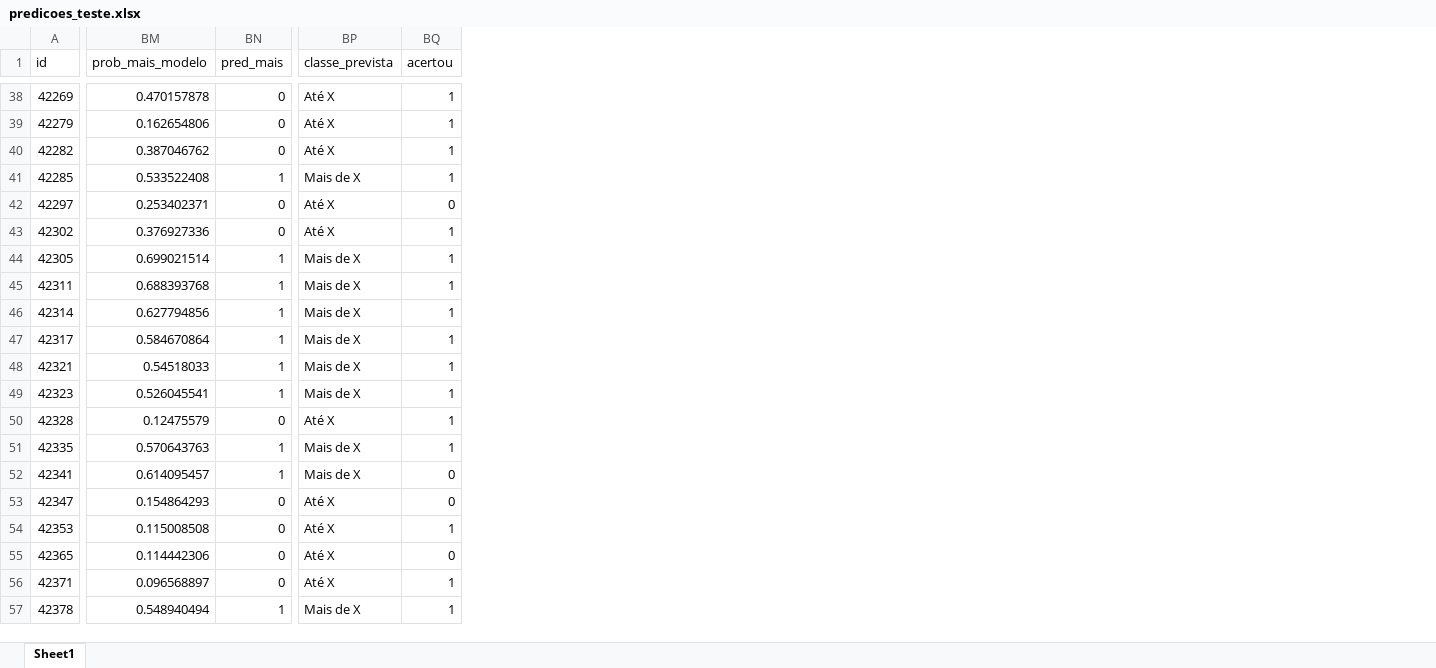
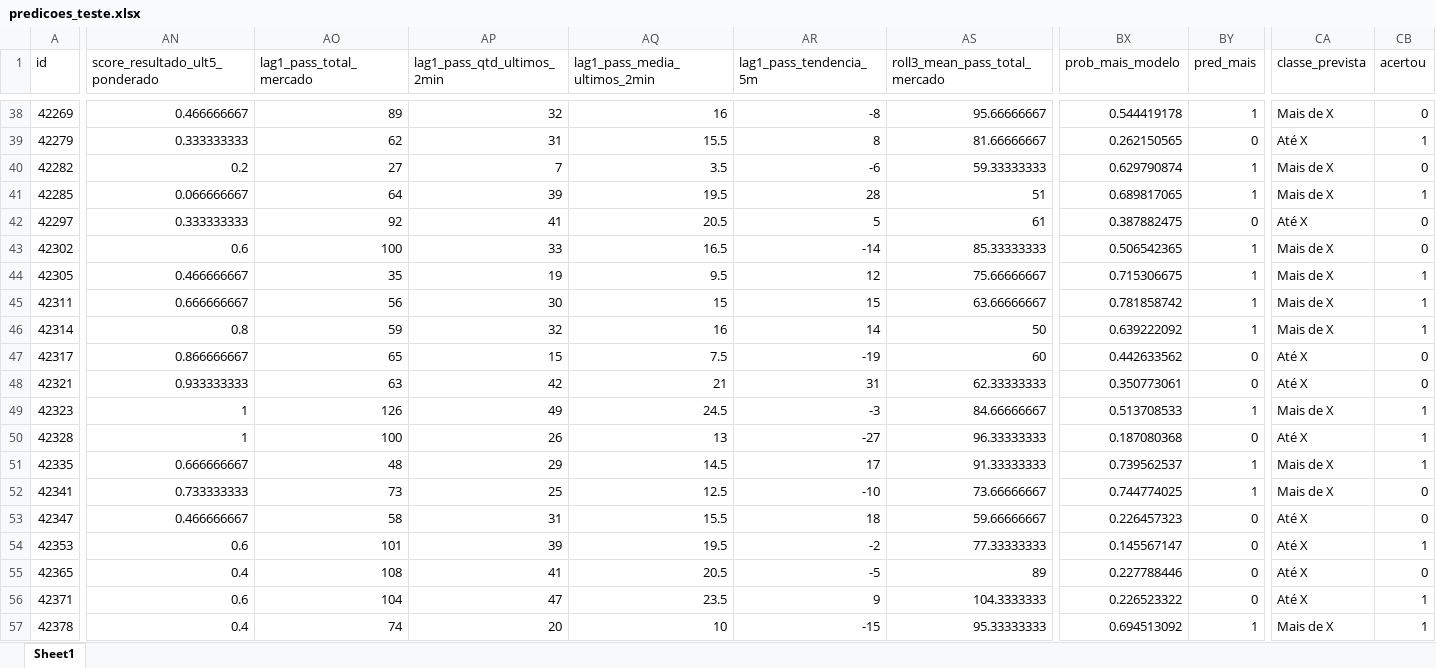
Before and after one commit to TiagosCompanny/BotPalpites, an Excel workbook: Rodovias/modelos_rodovias/doutor_manoel_hyppolito_rego_km_83_caraguatatuba_sp_rf_regimes/predicoes_teste.xlsx, sheet Sheet1, drawn as a sheet; only a part is shown, gaps mark what is left out; values as stored, in another font and other column widths than the file's, no borders; addresses are those after the commit; the diff covers the shown part only; the diff names each change by its address in the sheet, - before the commit and + after, or states it on an @@ line.

```diff
--- a/Rodovias/modelos_rodovias/doutor_manoel_hyppolito_rego_km_83_caraguatatuba_sp_rf_regimes/predicoes_teste.xlsx (sheet Sheet1)
+++ b/Rodovias/modelos_rodovias/doutor_manoel_hyppolito_rego_km_83_caraguatatuba_sp_rf_regimes/predicoes_teste.xlsx (sheet Sheet1)
+column AN (score_resultado_ult5_ponderado), rows 38-57: 0.466666667 | 0.333333333 | 0.2 | 0.066666667 | 0.333333333 | 0.6 | 0.466666667 | 0.666666667 | 0.8 | 0.866666667 | 0.933333333 | 1 | 1 | 0.666666667 | 0.733333333 | 0.466666667 | 0.6 | 0.4 | 0.6 | 0.4
+column AO (lag1_pass_total_mercado), rows 38-57: 89 | 62 | 27 | 64 | 92 | 100 | 35 | 56 | 59 | 65 | 63 | 126 | 100 | 48 | 73 | 58 | 101 | 108 | 104 | 74
+column AP (lag1_pass_qtd_ultimos_2min), rows 38-57: 32 | 31 | 7 | 39 | 41 | 33 | 19 | 30 | 32 | 15 | 42 | 49 | 26 | 29 | 25 | 31 | 39 | 41 | 47 | 20
+column AQ (lag1_pass_media_ultimos_2min), rows 38-57: 16 | 15.5 | 3.5 | 19.5 | 20.5 | 16.5 | 9.5 | 15 | 16 | 7.5 | 21 | 24.5 | 13 | 14.5 | 12.5 | 15.5 | 19.5 | 20.5 | 23.5 | 10
+column AR (lag1_pass_tendencia_5m), rows 38-57: -8 | 8 | -6 | 28 | 5 | -14 | 12 | 15 | 14 | -19 | 31 | -3 | -27 | 17 | -10 | 18 | -2 | -5 | 9 | -15
+column AS (roll3_mean_pass_total_mercado), rows 38-57: 95.66666667 | 81.66666667 | 59.33333333 | 51 | 61 | 85.33333333 | 75.66666667 | 63.66666667 | 50 | 60 | 62.33333333 | 84.66666667 | 96.33333333 | 91.33333333 | 73.66666667 | 59.66666667 | 77.33333333 | 89 | 104.3333333 | 95.33333333
-BX38 (prob_mais_modelo): 0.470157878
+BX38 (prob_mais_modelo): 0.544419178
-BY38 (pred_mais): 0
+BY38 (pred_mais): 1
-CA38 (classe_prevista): Até X
+CA38 (classe_prevista): Mais de X
-CB38 (acertou): 1
+CB38 (acertou): 0
-BX39 (prob_mais_modelo): 0.162654806
+BX39 (prob_mais_modelo): 0.262150565
-BX40 (prob_mais_modelo): 0.387046762
+BX40 (prob_mais_modelo): 0.629790874
-BY40 (pred_mais): 0
+BY40 (pred_mais): 1
-CA40 (classe_prevista): Até X
+CA40 (classe_prevista): Mais de X
-CB40 (acertou): 1
+CB40 (acertou): 0
-BX41 (prob_mais_modelo): 0.533522408
+BX41 (prob_mais_modelo): 0.689817065
-BX42 (prob_mais_modelo): 0.253402371
+BX42 (prob_mais_modelo): 0.387882475
-BX43 (prob_mais_modelo): 0.376927336
+BX43 (prob_mais_modelo): 0.506542365
-BY43 (pred_mais): 0
+BY43 (pred_mais): 1
-CA43 (classe_prevista): Até X
+CA43 (classe_prevista): Mais de X
-CB43 (acertou): 1
+CB43 (acertou): 0
-BX44 (prob_mais_modelo): 0.699021514
+BX44 (prob_mais_modelo): 0.715306675
-BX45 (prob_mais_modelo): 0.688393768
+BX45 (prob_mais_modelo): 0.781858742
-BX46 (prob_mais_modelo): 0.627794856
+BX46 (prob_mais_modelo): 0.639222092
-BX47 (prob_mais_modelo): 0.584670864
+BX47 (prob_mais_modelo): 0.442633562
-BY47:BY48 (pred_mais): 1
+BY47:BY48 (pred_mais): 0
-CA47:CA48 (classe_prevista): Mais de X
+CA47:CA48 (classe_prevista): Até X
-CB47:CB48 (acertou): 1
+CB47:CB48 (acertou): 0
-BX48 (prob_mais_modelo): 0.54518033
+BX48 (prob_mais_modelo): 0.350773061
-BX49 (prob_mais_modelo): 0.526045541
+BX49 (prob_mais_modelo): 0.513708533
-BX50 (prob_mais_modelo): 0.12475579
+BX50 (prob_mais_modelo): 0.187080368
-BX51 (prob_mais_modelo): 0.570643763
+BX51 (prob_mais_modelo): 0.739562537
-BX52 (prob_mais_modelo): 0.614095457
+BX52 (prob_mais_modelo): 0.744774025
-BX53 (prob_mais_modelo): 0.154864293
+BX53 (prob_mais_modelo): 0.226457323
-BX54 (prob_mais_modelo): 0.115008508
+BX54 (prob_mais_modelo): 0.145567147
-BX55 (prob_mais_modelo): 0.114442306
+BX55 (prob_mais_modelo): 0.227788446
-BX56 (prob_mais_modelo): 0.096568897
+BX56 (prob_mais_modelo): 0.226523322
-BX57 (prob_mais_modelo): 0.548940494
+BX57 (prob_mais_modelo): 0.694513092
```
Also changed, not shown: 5 added columns and 308 edited cells elsewhere in this sheet, Rodovias/modelos_rodovias/doutor_manoel_hyppolito_rego_km_83_caraguatatuba_sp_rf_regimes/importancias.xlsx, Rodovias/modelos_rodovias/floriano_rodrigues_pinheiro_km_26_pindamonhangaba_sp_rf_regimes/importancias.xlsx, 14 other files.
